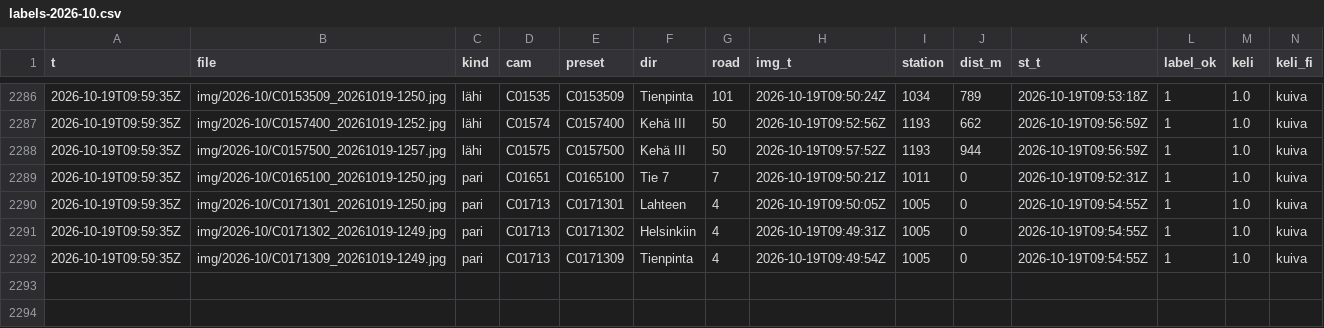
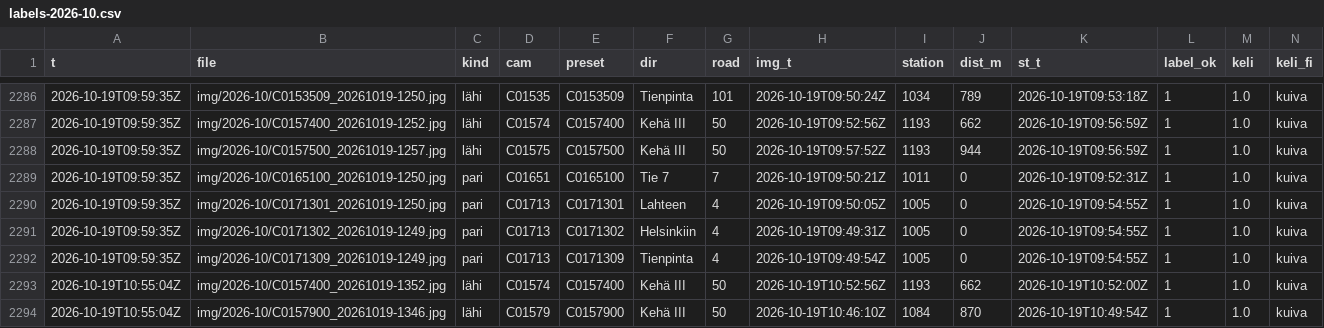
Before and after one commit to Sambbor/Vantaakeli-kuvat, a CSV file: data/labels-2026-10.csv, drawn as a sheet; only a part is shown, gaps mark what is left out; rows hold the shown columns only; the diff names each change by its address in the sheet, - before the commit and + after, or states it on an @@ line.

```diff
--- a/data/labels-2026-10.csv
+++ b/data/labels-2026-10.csv
+row 2293: 2026-10-19T10:55:04Z | img/2026-10/C0157400_20261019-1352.jpg | lähi | C01574 | C0157400 | Kehä III | 50 | 2026-10-19T10:52:56Z | 1193 | 662 | 2026-10-19T10:52:00Z | 1 | 1.0 | kuiva
+row 2294: 2026-10-19T10:55:04Z | img/2026-10/C0157900_20261019-1346.jpg | lähi | C01579 | C0157900 | Kehä III | 50 | 2026-10-19T10:46:10Z | 1084 | 870 | 2026-10-19T10:49:54Z | 1 | 1.0 | kuiva
```
Also changed, not shown: 4 other files.
